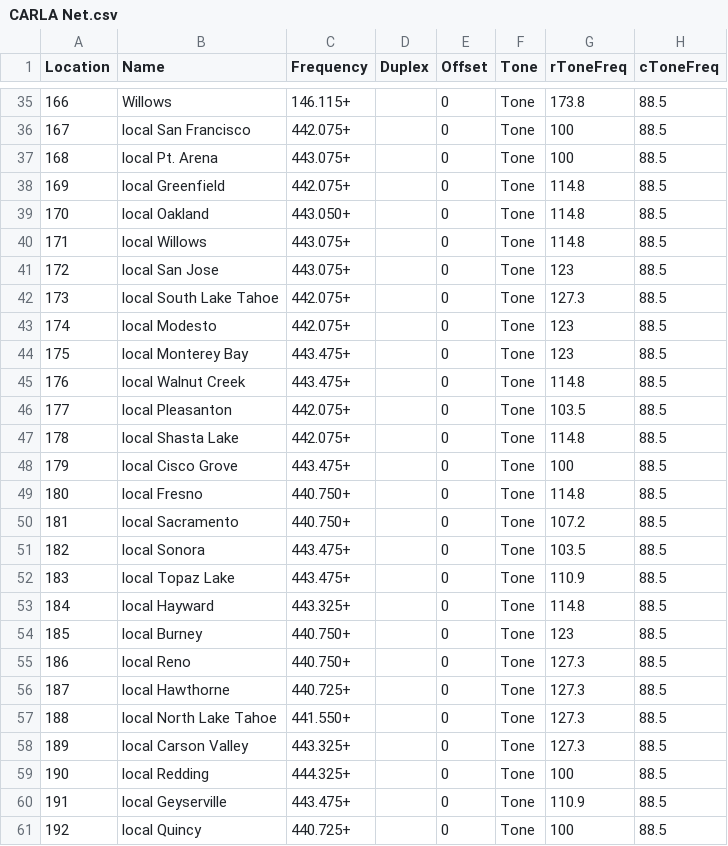
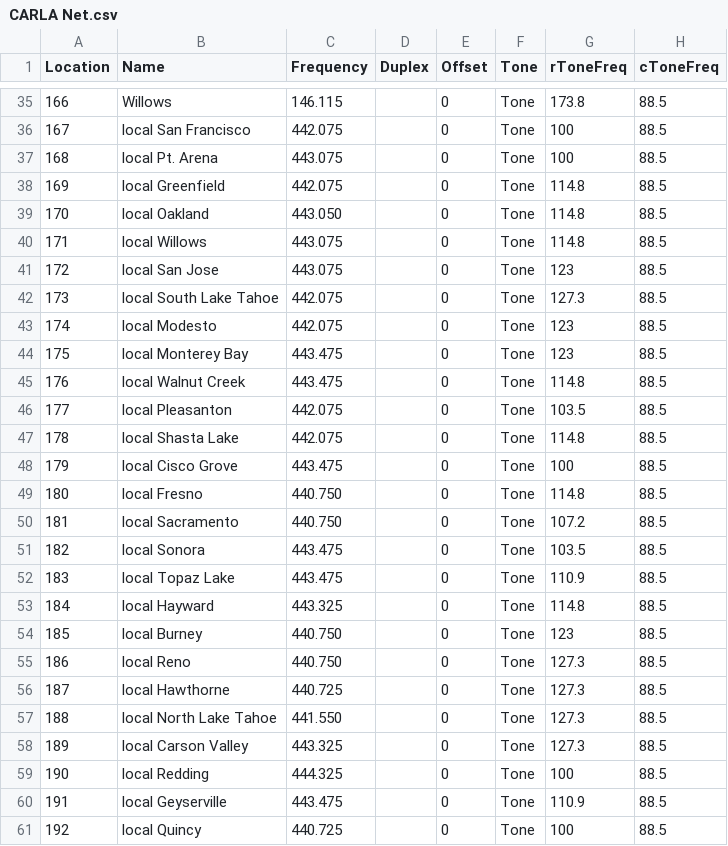
Before and after one commit to pcarmody/dev, a CSV file: repeater_map/StationLists/CARLA Net.csv, drawn as a sheet; only a part is shown, gaps mark what is left out; the diff covers the shown part only; the diff names each change by its address in the sheet, - before the commit and + after, or states it on an @@ line.

Commit message:
added frequency icons

```diff
--- a/repeater_map/StationLists/CARLA Net.csv
+++ b/repeater_map/StationLists/CARLA Net.csv
-C35 (Frequency): 146.115+
+C35 (Frequency): 146.115
-C36 (Frequency): 442.075+
+C36 (Frequency): 442.075
-C37 (Frequency): 443.075+
+C37 (Frequency): 443.075
-C38 (Frequency): 442.075+
+C38 (Frequency): 442.075
-C39 (Frequency): 443.050+
+C39 (Frequency): 443.050
-C40:C41 (Frequency): 443.075+
+C40:C41 (Frequency): 443.075
-C42:C43 (Frequency): 442.075+
+C42:C43 (Frequency): 442.075
-C44:C45 (Frequency): 443.475+
+C44:C45 (Frequency): 443.475
-C46:C47 (Frequency): 442.075+
+C46:C47 (Frequency): 442.075
-C48 (Frequency): 443.475+
+C48 (Frequency): 443.475
-C49:C50 (Frequency): 440.750+
+C49:C50 (Frequency): 440.750
-C51:C52 (Frequency): 443.475+
+C51:C52 (Frequency): 443.475
-C53 (Frequency): 443.325+
+C53 (Frequency): 443.325
-C54:C55 (Frequency): 440.750+
+C54:C55 (Frequency): 440.750
-C56 (Frequency): 440.725+
+C56 (Frequency): 440.725
-C57 (Frequency): 441.550+
+C57 (Frequency): 441.550
-C58 (Frequency): 443.325+
+C58 (Frequency): 443.325
-C59 (Frequency): 444.325+
+C59 (Frequency): 444.325
-C60 (Frequency): 443.475+
+C60 (Frequency): 443.475
-C61 (Frequency): 440.725+
+C61 (Frequency): 440.725
```
Also changed, not shown: 96 edited cells elsewhere in this file, repeater_map/bandplan.csv, 4 other files.
